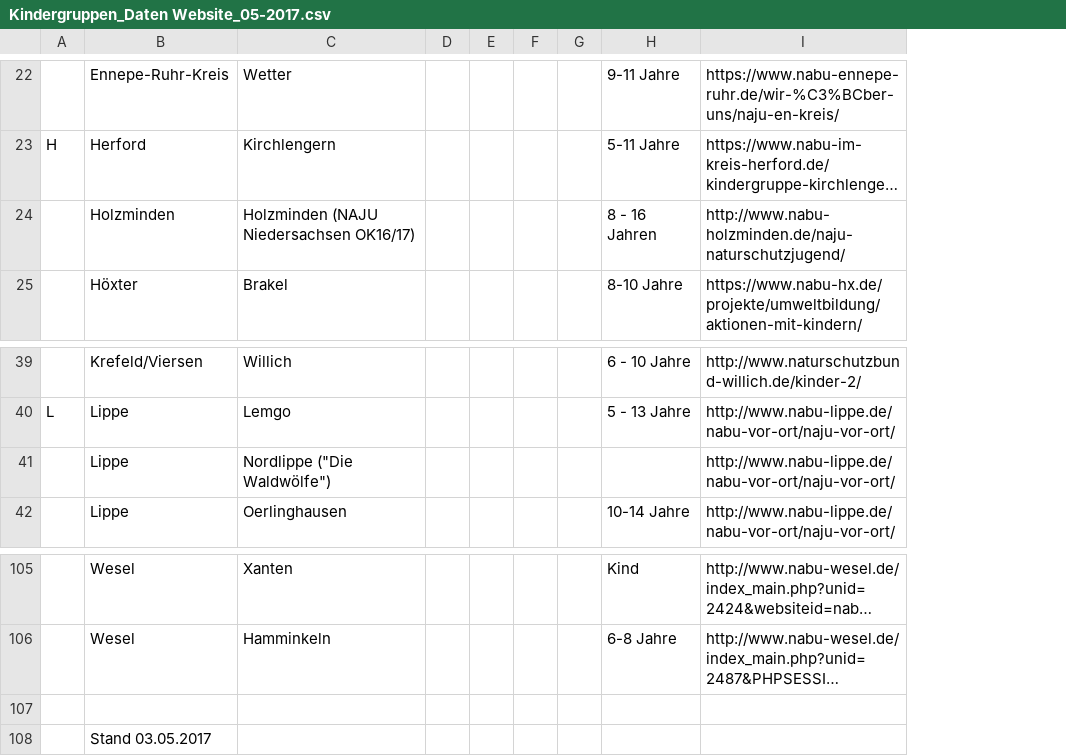
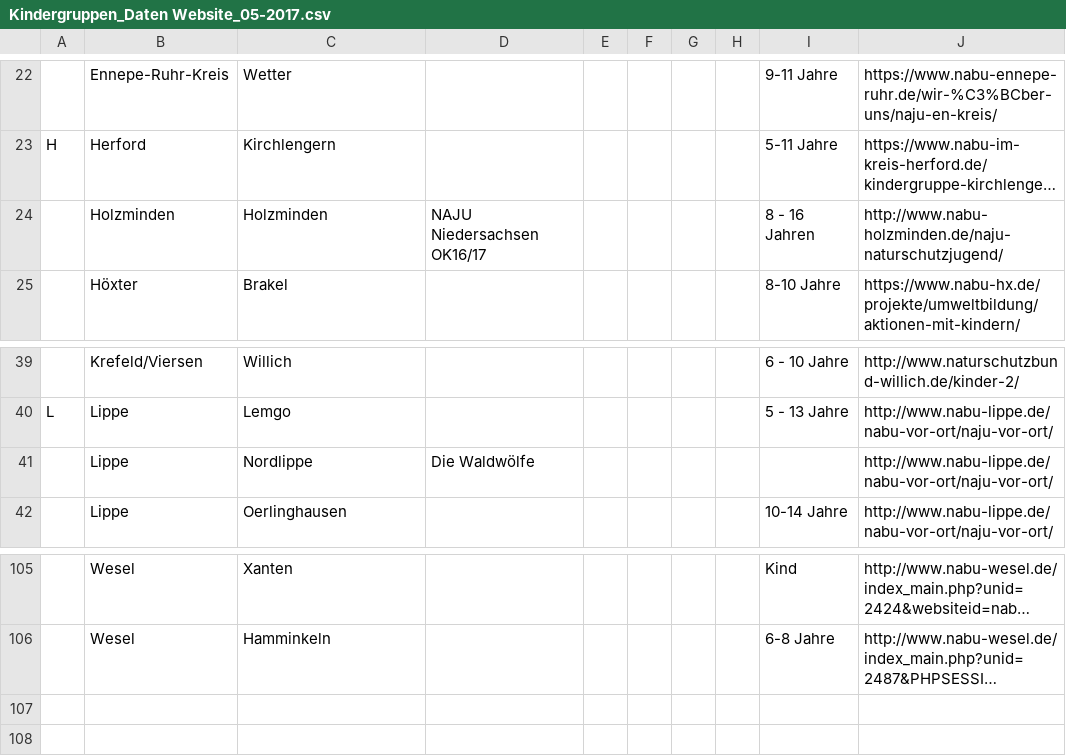
Before and after one commit to Intevation/naju, a CSV file: data/Kindergruppen_Daten Website_05-2017.csv, drawn as a sheet; only a part is shown, gaps mark what is left out; long unchanged cells end in …; removed rows and columns are numbered as before the commit, all else as after; the diff covers the shown part only; the diff names each change by its address in the sheet, - before the commit and + after, or states it on an @@ line.

```diff
--- a/data/Kindergruppen_Daten Website_05-2017.csv
+++ b/data/Kindergruppen_Daten Website_05-2017.csv
+column D, row 24: NAJU Niedersachsen OK16/17; row 41: Die Waldwölfe
+column E, empty
-column G, empty
-C24: Holzminden (NAJU Niedersachsen OK16/17)
+C24: Holzminden
-C41: Nordlippe ("Die Waldwölfe")
+C41: Nordlippe
-row 107: (empty)
-row 108:  | Stand 03.05.2017
```
Also changed, not shown: 14 edited cells elsewhere in this file.
